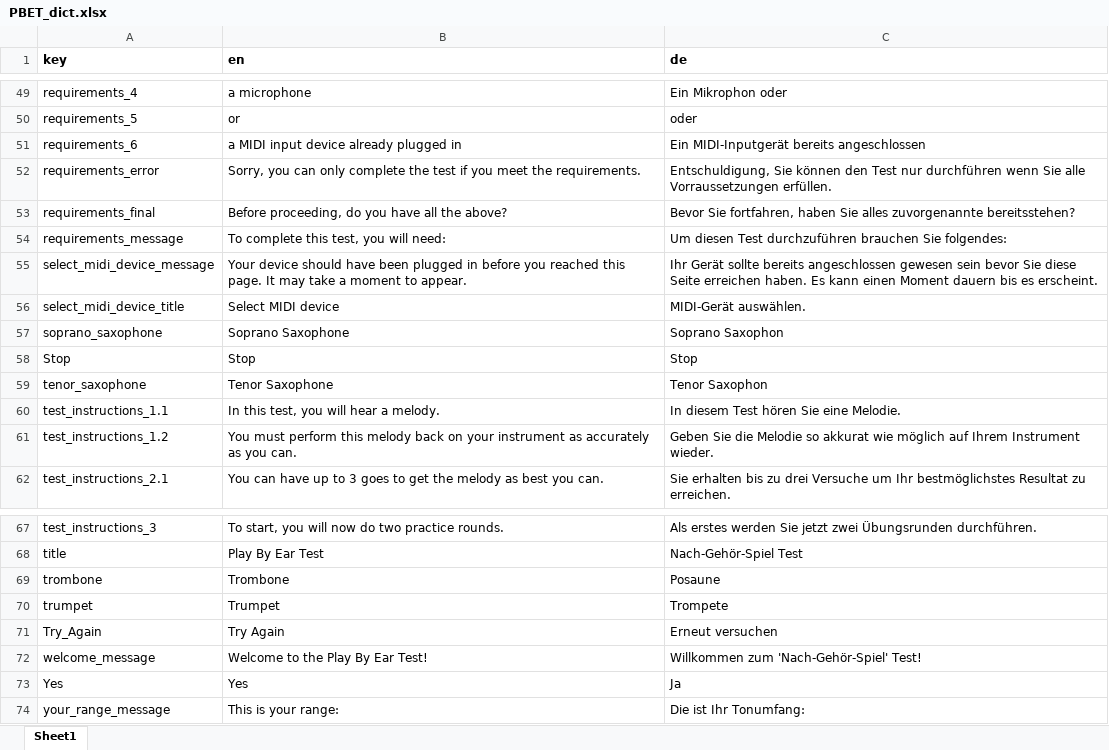
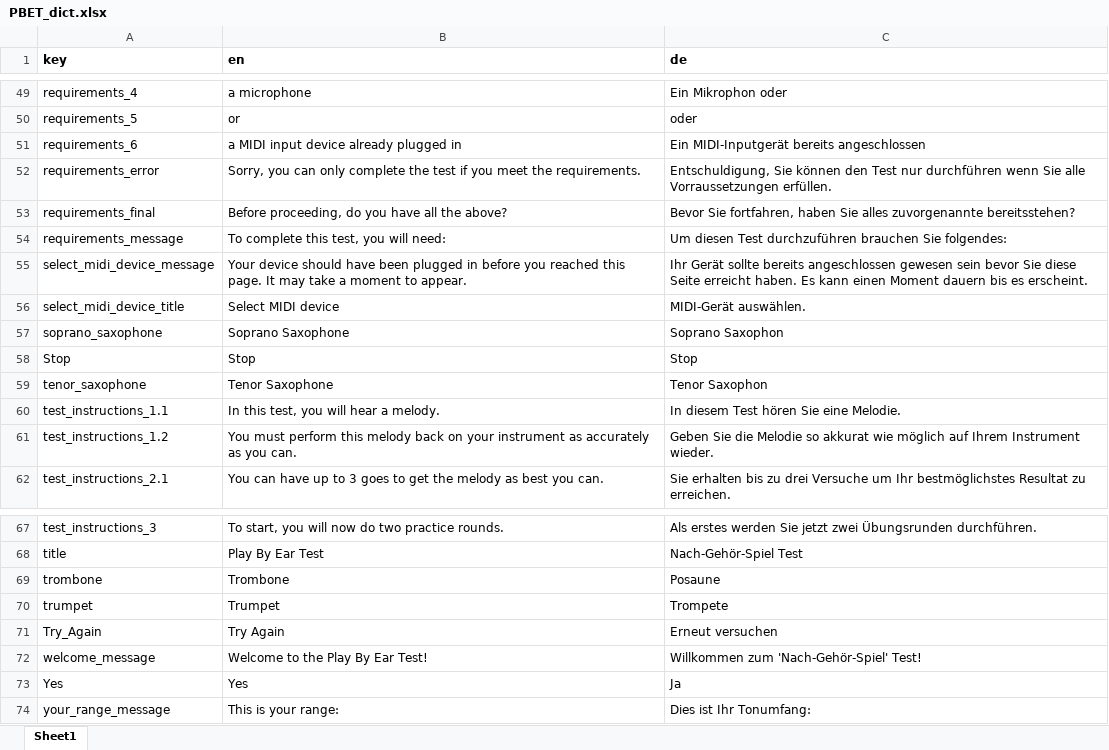
Before and after one commit to sebsilas/PBET, an Excel workbook: data-raw/PBET_dict.xlsx, sheet Sheet1, drawn as a sheet; only a part is shown, gaps mark what is left out; values as stored, in another font and other column widths than the file's, no borders; the diff covers the shown part only; the diff names each change by its address in the sheet, - before the commit and + after, or states it on an @@ line.

```diff
--- a/data-raw/PBET_dict.xlsx (sheet Sheet1)
+++ b/data-raw/PBET_dict.xlsx (sheet Sheet1)
-C55 (de): …diese Seite erreichen haben. Es…
+C55 (de): …diese Seite erreicht haben. Es…
-C74 (de): Die ist Ihr Tonumfang:
+C74 (de): Dies ist Ihr Tonumfang:
```
Also changed, not shown: 9 edited cells and cell formats elsewhere in this sheet, 3 other files.
